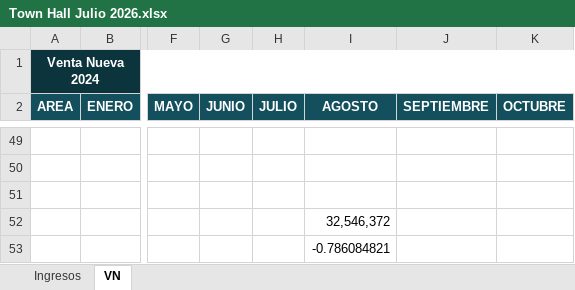
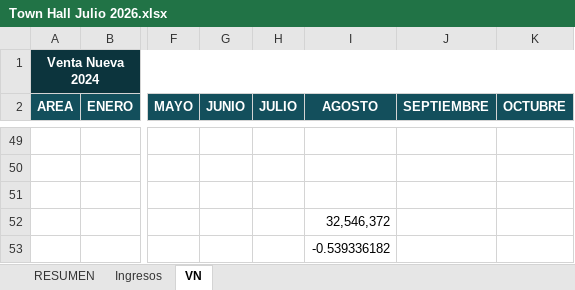
Before and after one commit to JOCs-TI/tablero-townhall, an Excel workbook: EXCEL/Town Hall Julio 2026.xlsx, sheet VN, drawn as a sheet; only a part is shown, gaps mark what is left out; values as stored, in another font and other column widths than the file's, no borders; charts and pictures not drawn; the diff covers the shown part only; the diff names each change by its address in the sheet, - before the commit and + after, or states it on an @@ line.

```diff
--- a/EXCEL/Town Hall Julio 2026.xlsx (sheet VN)
+++ b/EXCEL/Town Hall Julio 2026.xlsx (sheet VN)
+sheet tab: RESUMEN
-I53 (AGOSTO): -0.786084821
+I53 (AGOSTO): -0.539336182
```
Also changed, not shown: 3 added rows, 3 removed rows and 25 edited cells elsewhere in this sheet, sheet Ingresos, charts or pictures.
